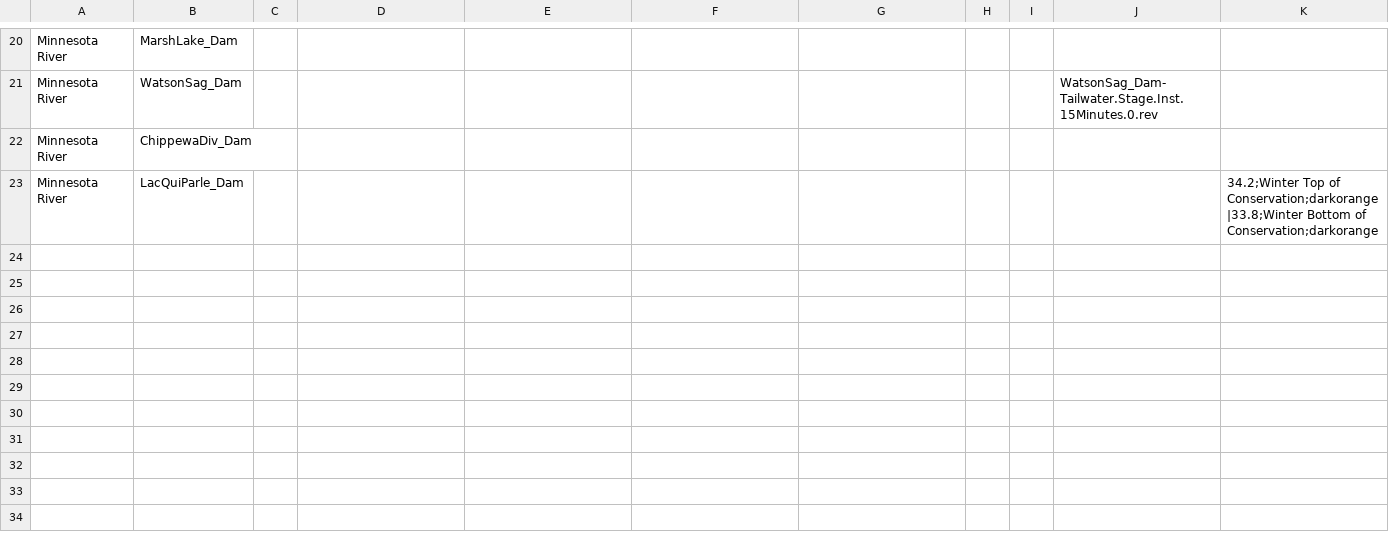
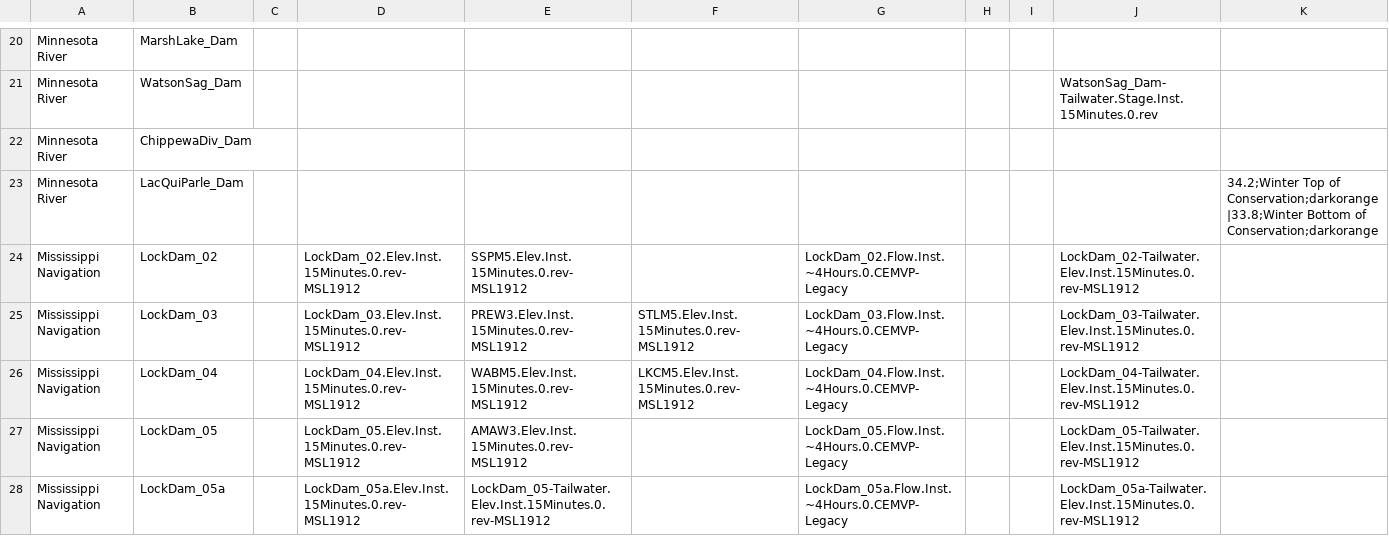
Before and after one commit to msweier/mvp-CWMS-utils, a CSV file: watershed_scripts/shared/projectDBplotInputs.csv, drawn as a sheet; only a part is shown, gaps mark what is left out; rows hold the shown columns only; the diff covers the shown part only; the diff names each change by its address in the sheet, - before the commit and + after, or states it on an @@ line.

Commit message:
added river files

```diff
--- a/watershed_scripts/shared/projectDBplotInputs.csv
+++ b/watershed_scripts/shared/projectDBplotInputs.csv
+row 24: Mississippi Navigation | LockDam_02 |  | LockDam_02.Elev.Inst.15Minutes.0.rev-MSL1912 | SSPM5.Elev.Inst.15Minutes.0.rev-MSL1912 |  | LockDam_02.Flow.Inst.~4Hours.0.CEMVP-Legacy |  |  | LockDam_02-Tailwater.Elev.Inst.15Minutes.0.rev-MSL1912
+row 25: Mississippi Navigation | LockDam_03 |  | LockDam_03.Elev.Inst.15Minutes.0.rev-MSL1912 | PREW3.Elev.Inst.15Minutes.0.rev-MSL1912 | STLM5.Elev.Inst.15Minutes.0.rev-MSL1912 | LockDam_03.Flow.Inst.~4Hours.0.CEMVP-Legacy |  |  | LockDam_03-Tailwater.Elev.Inst.15Minutes.0.rev-MSL1912
+row 26: Mississippi Navigation | LockDam_04 |  | LockDam_04.Elev.Inst.15Minutes.0.rev-MSL1912 | WABM5.Elev.Inst.15Minutes.0.rev-MSL1912 | LKCM5.Elev.Inst.15Minutes.0.rev-MSL1912 | LockDam_04.Flow.Inst.~4Hours.0.CEMVP-Legacy |  |  | LockDam_04-Tailwater.Elev.Inst.15Minutes.0.rev-MSL1912
+row 27: Mississippi Navigation | LockDam_05 |  | LockDam_05.Elev.Inst.15Minutes.0.rev-MSL1912 | AMAW3.Elev.Inst.15Minutes.0.rev-MSL1912 |  | LockDam_05.Flow.Inst.~4Hours.0.CEMVP-Legacy |  |  | LockDam_05-Tailwater.Elev.Inst.15Minutes.0.rev-MSL1912
+row 28: Mississippi Navigation | LockDam_05a |  | LockDam_05a.Elev.Inst.15Minutes.0.rev-MSL1912 | LockDam_05-Tailwater.Elev.Inst.15Minutes.0.rev-MSL1912 |  | LockDam_05a.Flow.Inst.~4Hours.0.CEMVP-Legacy |  |  | LockDam_05a-Tailwater.Elev.Inst.15Minutes.0.rev-MSL1912
```
Also changed, not shown: 5 added rows and 4 edited cells elsewhere in this file.
